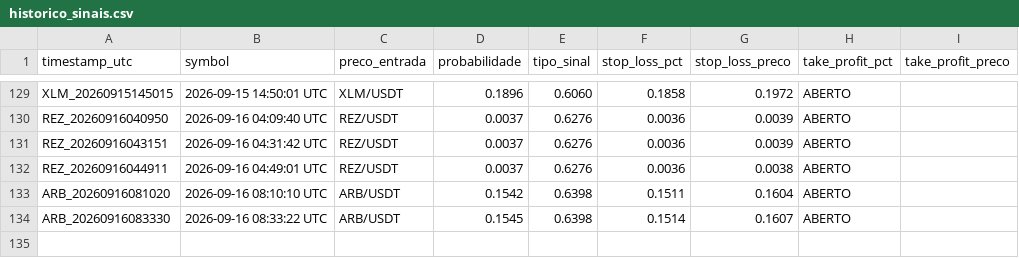
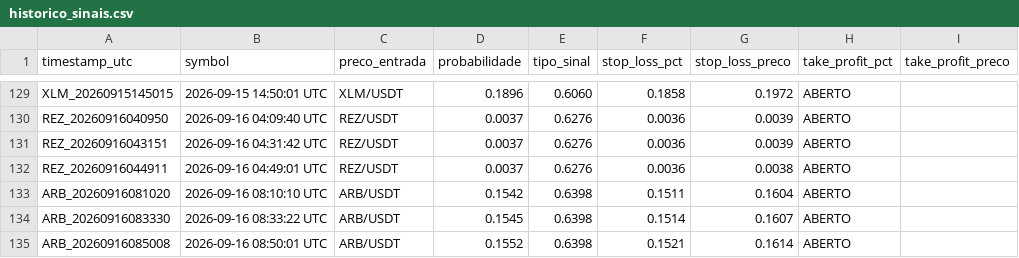
Before and after one commit to LucasRochaG/bot-cripto-ia, a CSV file: historico_sinais.csv, drawn as a sheet; only a part is shown, gaps mark what is left out.

```diff
--- a/historico_sinais.csv
+++ b/historico_sinais.csv
@@ -134 +134,2 @@ ARB_20260916081020,2026-09-16 08:10:10 UTC,ARB/USDT,0.1542,0.6398,0.1511,0.1604,
 ARB_20260916083330,2026-09-16 08:33:22 UTC,ARB/USDT,0.1545,0.6398,0.1514,0.1607,ABERTO,,,,
+ARB_20260916085008,2026-09-16 08:50:01 UTC,ARB/USDT,0.1552,0.6398,0.1521,0.1614,ABERTO,,,,
```
